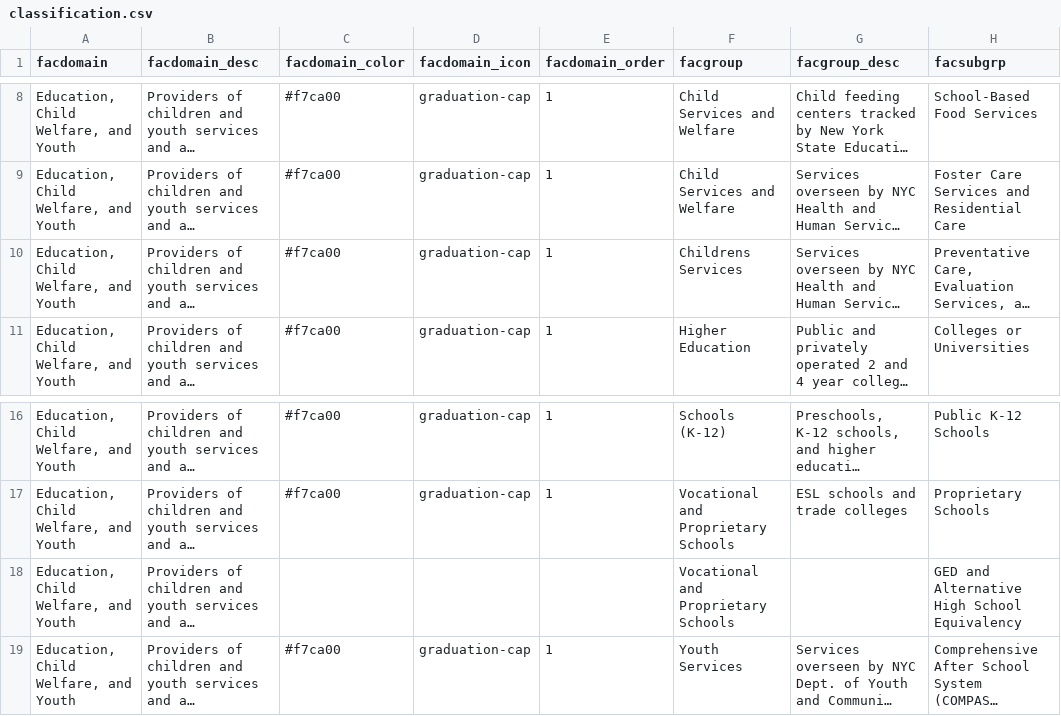
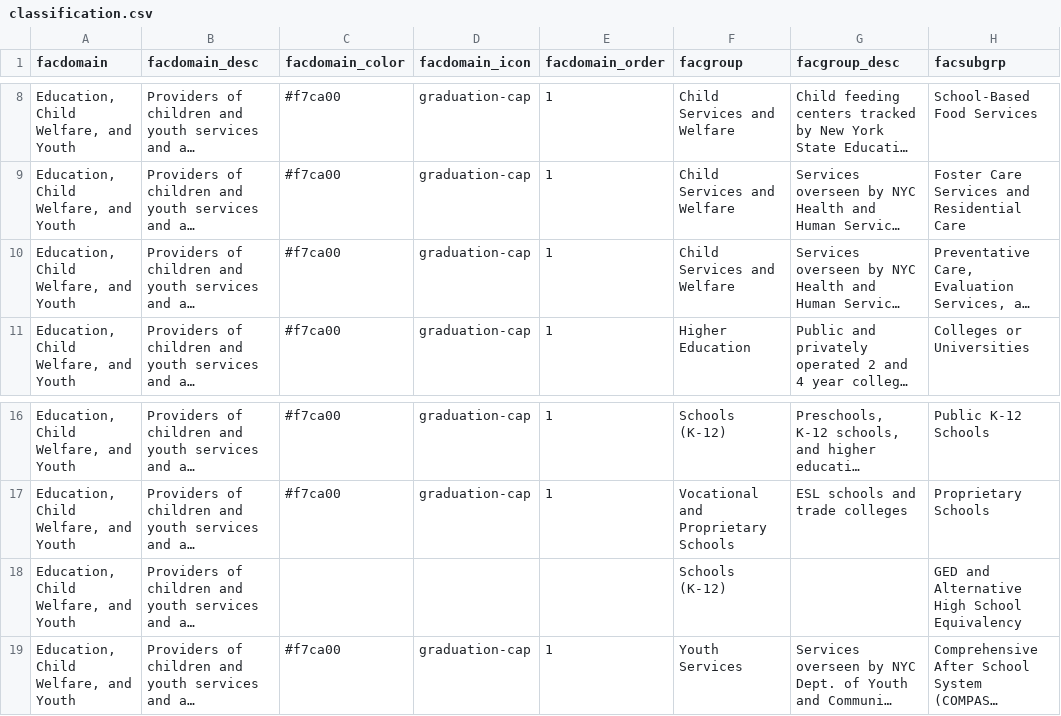
Before and after one commit to NYCPlanning/db-facilities-tmp, a CSV file: referencetables/classification.csv, drawn as a sheet; only a part is shown, gaps mark what is left out; long unchanged cells end in …; the diff names each change by its address in the sheet, - before the commit and + after, or states it on an @@ line.

Commit message:
Update classification.csv

```diff
--- a/referencetables/classification.csv
+++ b/referencetables/classification.csv
-F10 (facgroup): Childrens Services
+F10 (facgroup): Child Services and Welfare
-F18 (facgroup): Vocational and Proprietary Schools
+F18 (facgroup): Schools (K-12)
```
